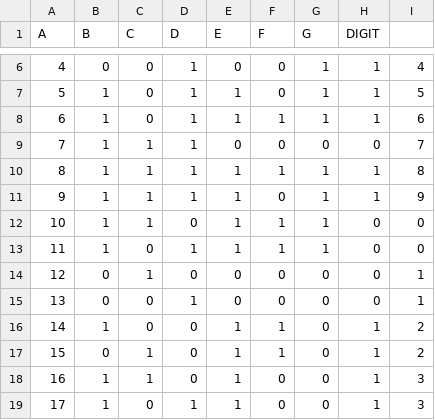
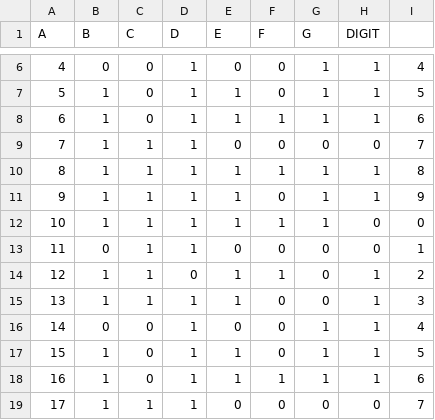
Before and after one commit to yogeshjadhav7/led7-predictor, a CSV file: train_data.csv, drawn as a sheet; only a part is shown, gaps mark what is left out; the diff covers the shown part only.

```diff
--- a/train_data.csv
+++ b/train_data.csv
@@ -11,9 +11,9 @@ A,B,C,D,E,F,G,DIGIT
 9,1,1,1,1,0,1,1,9
-10,1,1,0,1,1,1,0,0
-11,1,0,1,1,1,1,0,0
-12,0,1,0,0,0,0,0,1
-13,0,0,1,0,0,0,0,1
-14,1,0,0,1,1,0,1,2
-15,0,1,0,1,1,0,1,2
-16,1,1,0,1,0,0,1,3
-17,1,0,1,1,0,0,1,3
+10,1,1,1,1,1,1,0,0
+11,0,1,1,0,0,0,0,1
+12,1,1,0,1,1,0,1,2
+13,1,1,1,1,0,0,1,3
+14,0,0,1,0,0,1,1,4
+15,1,0,1,1,0,1,1,5
+16,1,0,1,1,1,1,1,6
+17,1,1,1,0,0,0,0,7
```
Also changed, not shown: 52 edited cells elsewhere in this file, 2 other files.
